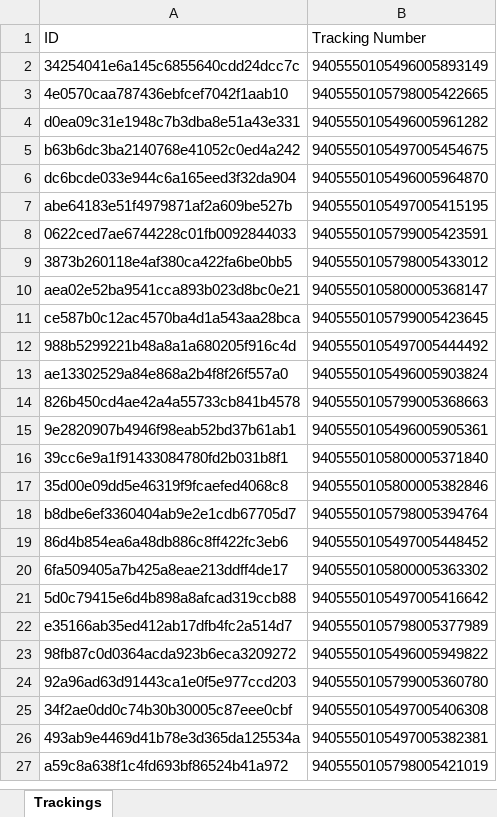
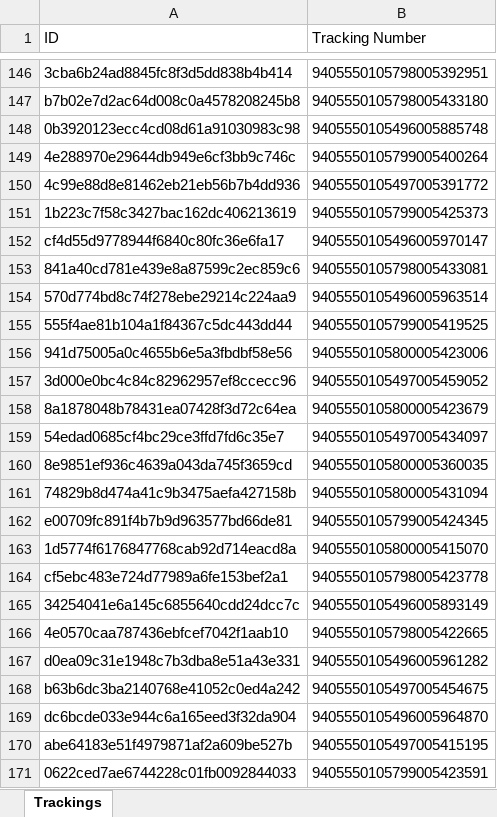
Before and after one commit to aislamspondon/tracking_backend, an Excel workbook: trackings.xlsx, sheet Trackings, drawn as a sheet; only a part is shown, gaps mark what is left out; the shorter side is filled out with more unchanged rows; values as stored, in another font and other column widths than the file's, no borders; the diff covers the shown part only; the diff names each change by its address in the sheet, - before the commit and + after, or states it on an @@ line.

Commit message:
Update tracking.xlsx

```diff
--- a/trackings.xlsx (sheet Trackings)
+++ b/trackings.xlsx (sheet Trackings)
+row 146: 3cba6b24ad8845fc8f3d5dd838b4b414 | 9405550105798005392951
+row 147: b7b02e7d2ac64d008c0a4578208245b8 | 9405550105798005433180
+row 148: 0b3920123ecc4cd08d61a91030983c98 | 9405550105496005885748
+row 149: 4e288970e29644db949e6cf3bb9c746c | 9405550105799005400264
+row 150: 4c99e88d8e81462eb21eb56b7b4dd936 | 9405550105497005391772
+row 151: 1b223c7f58c3427bac162dc406213619 | 9405550105799005425373
+row 152: cf4d55d9778944f6840c80fc36e6fa17 | 9405550105496005970147
+row 153: 841a40cd781e439e8a87599c2ec859c6 | 9405550105798005433081
+row 154: 570d774bd8c74f278ebe29214c224aa9 | 9405550105496005963514
+row 155: 555f4ae81b104a1f84367c5dc443dd44 | 9405550105799005419525
+row 156: 941d75005a0c4655b6e5a3fbdbf58e56 | 9405550105800005423006
+row 157: 3d000e0bc4c84c82962957ef8ccecc96 | 9405550105497005459052
+row 158: 8a1878048b78431ea07428f3d72c64ea | 9405550105800005423679
+row 159: 54edad0685cf4bc29ce3ffd7fd6c35e7 | 9405550105497005434097
+row 160: 8e9851ef936c4639a043da745f3659cd | 9405550105800005360035
+row 161: 74829b8d474a41c9b3475aefa427158b | 9405550105800005431094
+row 162: e00709fc891f4b7b9d963577bd66de81 | 9405550105799005424345
+row 163: 1d5774f6176847768cab92d714eacd8a | 9405550105800005415070
+row 164: cf5ebc483e724d77989a6fe153bef2a1 | 9405550105798005423778
```
Also changed, not shown: 144 added rows and 19 moved rows elsewhere in this sheet.
